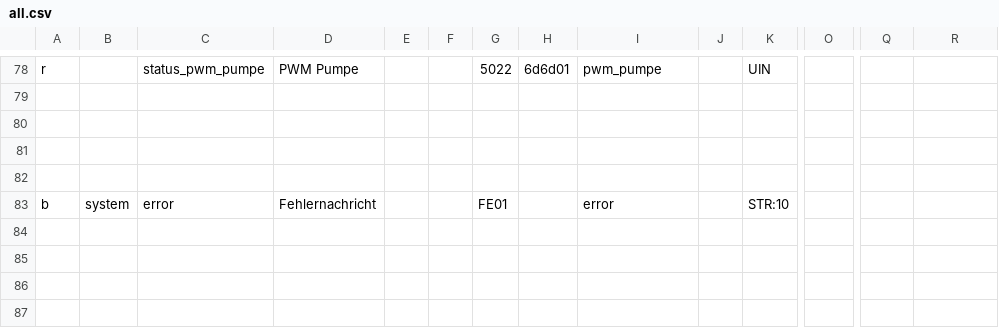
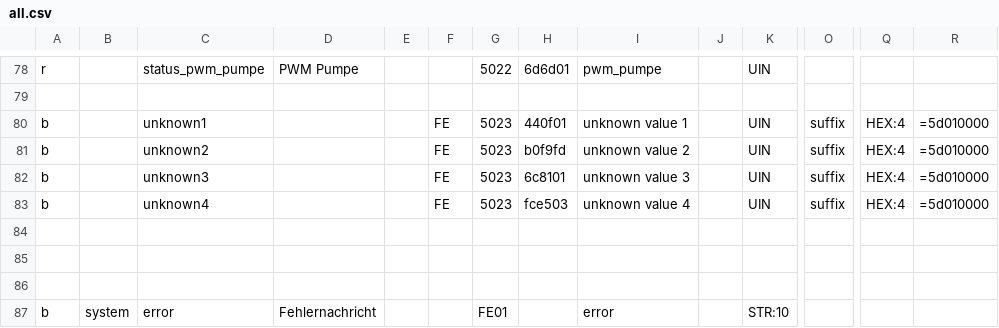
Before and after one commit to ulda/ebusd-configuration, a CSV file: ebusd-22.4.x/de/wolf/all.csv, drawn as a sheet; only a part is shown, gaps mark what is left out; rows hold the shown columns only; the diff names each change by its address in the sheet, - before the commit and + after, or states it on an @@ line.

Commit message:
add some unknown messages for testing

```diff
--- a/ebusd-22.4.x/de/wolf/all.csv
+++ b/ebusd-22.4.x/de/wolf/all.csv
+row 80: b |  | unknown1 |  |  | FE | 5023 | 440f01 | unknown value 1 |  | UIN | suffix | HEX:4 | =5d010000
+row 81: b |  | unknown2 |  |  | FE | 5023 | b0f9fd | unknown value 2 |  | UIN | suffix | HEX:4 | =5d010000
+row 82: b |  | unknown3 |  |  | FE | 5023 | 6c8101 | unknown value 3 |  | UIN | suffix | HEX:4 | =5d010000
+row 83: b |  | unknown4 |  |  | FE | 5023 | fce503 | unknown value 4 |  | UIN | suffix | HEX:4 | =5d010000
```
